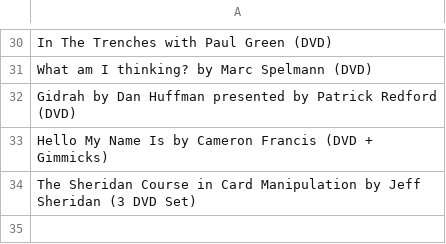
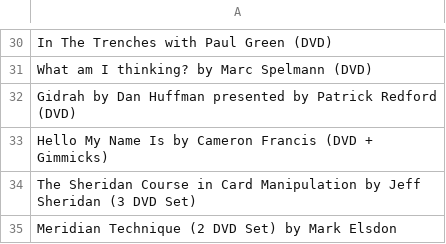
Before and after one commit to shawnyu5/penguin_bots, a CSV file: not_interested_products.csv, drawn as a sheet; only a part is shown, gaps mark what is left out; the diff names each change by its address in the sheet, - before the commit and + after, or states it on an @@ line.

```diff
--- a/not_interested_products.csv
+++ b/not_interested_products.csv
+row 35: Meridian Technique (2 DVD Set) by Mark Elsdon
```
Also changed, not shown: 4 other files.
